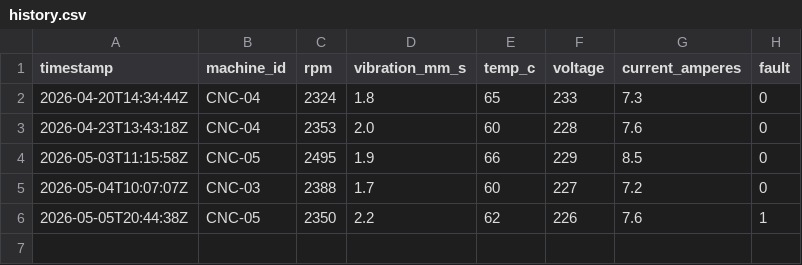
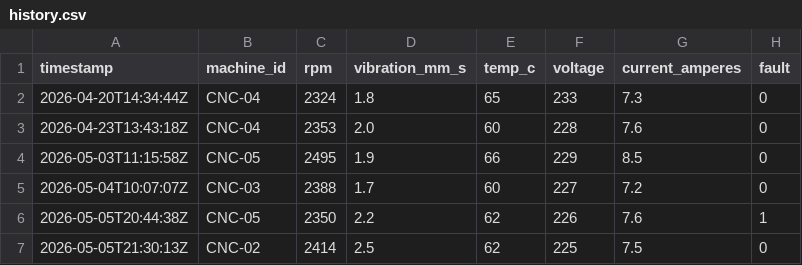
Before and after one commit to kevinkamto/deep-thinker, a CSV file: history.csv, drawn as a sheet; the diff names each change by its address in the sheet, - before the commit and + after, or states it on an @@ line.

Commit message:
Add sensor data for 2026-05-05T21:30:13Z

```diff
--- a/history.csv
+++ b/history.csv
+row 7: 2026-05-05T21:30:13Z | CNC-02 | 2414 | 2.5 | 62 | 225 | 7.5 | 0
```
